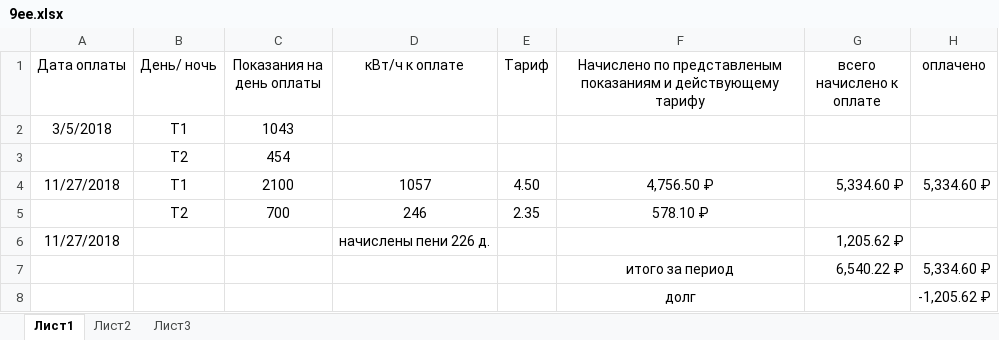
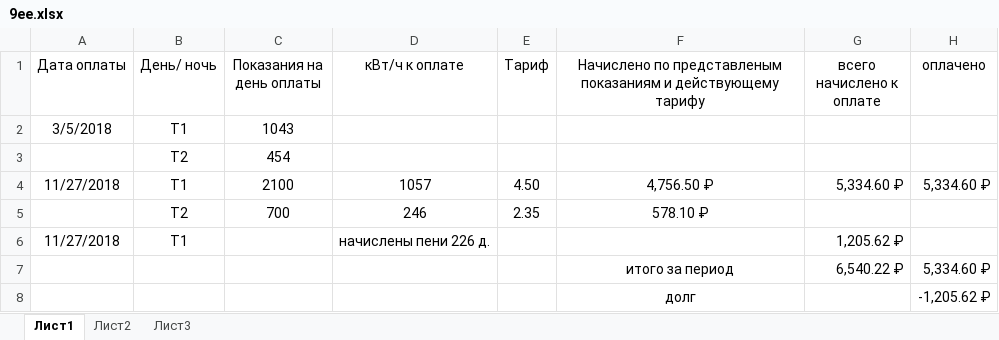
Before and after one commit to slimexpert/slimexpert.github.io, an Excel workbook: sputnik/personal/ee/9ee.xlsx, sheet Лист1, drawn as a sheet; values as stored, in another font and other column widths than the file's, no borders; the diff names each change by its address in the sheet, - before the commit and + after, or states it on an @@ line.

Commit message:
Update 9ee.xlsx

```diff
--- a/sputnik/personal/ee/9ee.xlsx (sheet Лист1)
+++ b/sputnik/personal/ee/9ee.xlsx (sheet Лист1)
-B6 (День/ ночь): (empty)
+B6 (День/ ночь): Т1
```
